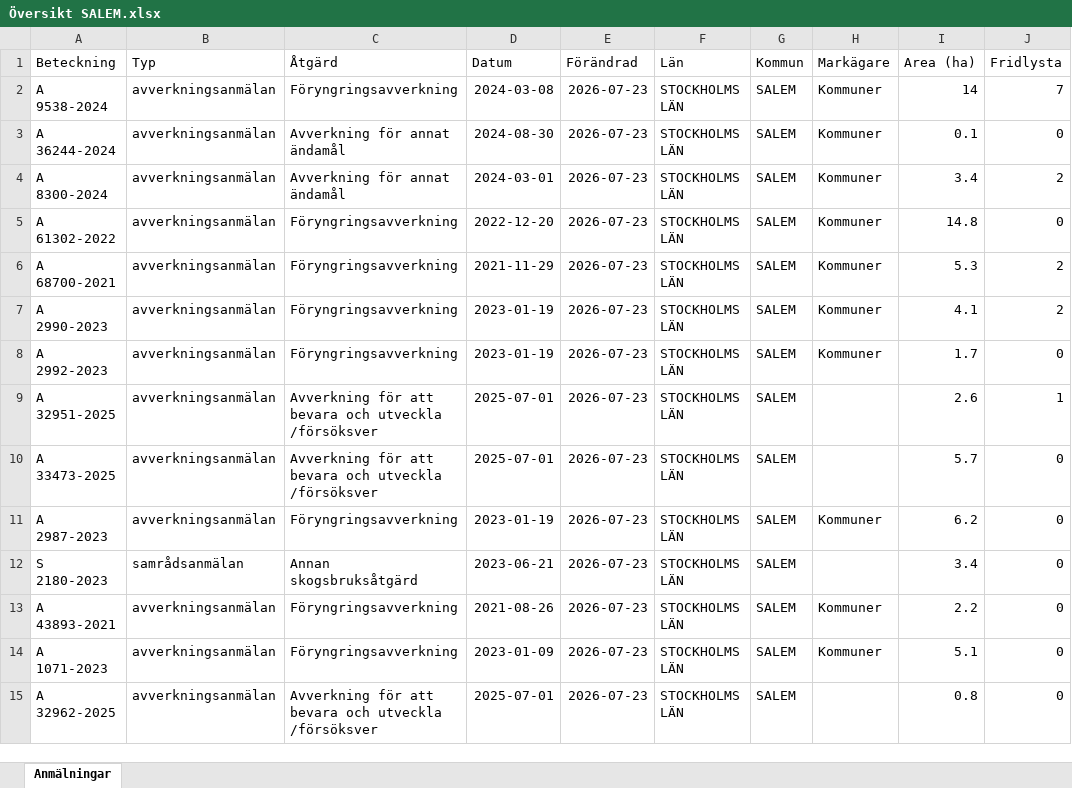
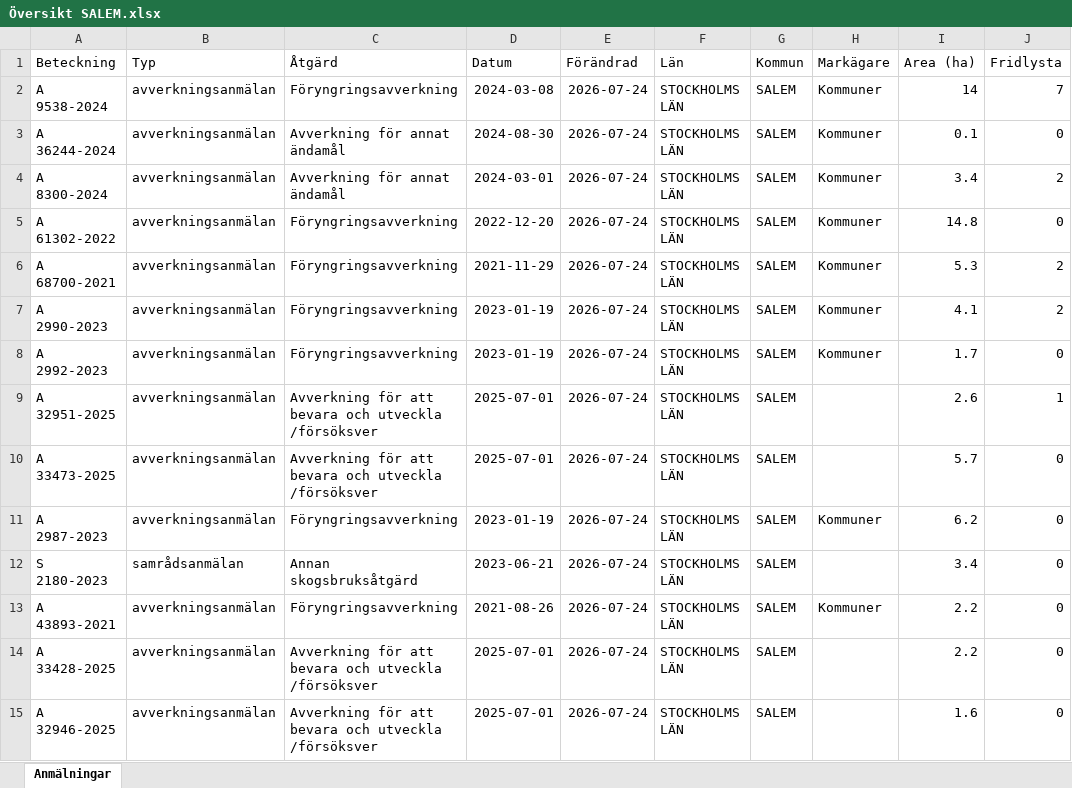
Before and after one commit to klasma/Logging_0128, an Excel workbook: Översikt SALEM.xlsx, sheet Anmälningar, drawn as a sheet; only a part is shown; values as stored, in another font and other column widths than the file's, no borders; the diff covers the shown part only; the diff names each change by its address in the sheet, - before the commit and + after, or states it on an @@ line.

```diff
--- a/Översikt SALEM.xlsx (sheet Anmälningar)
+++ b/Översikt SALEM.xlsx (sheet Anmälningar)
-E2:E15 (Förändrad): 2026-07-23
+E2:E15 (Förändrad): 2026-07-24
-A14 (Beteckning): A 1071-2023
+A14 (Beteckning): A 33428-2025
-C14 (Åtgärd): Föryngringsavverkning
+C14 (Åtgärd): Avverkning för att bevara och utveckla /försöksver
-D14 (Datum): 2023-01-09
+D14 (Datum): 2025-07-01
-H14 (Markägare): Kommuner
+H14 (Markägare): (empty)
-I14 (Area (ha)): 5.1
+I14 (Area (ha)): 2.2
-A15 (Beteckning): A 32962-2025
+A15 (Beteckning): A 32946-2025
-I15 (Area (ha)): 0.8
+I15 (Area (ha)): 1.6
```
Also changed, not shown: 8 added rows, 8 removed rows and 47 edited cells elsewhere in this sheet, artfynd/A 2987-2023 artfynd.xlsx, artfynd/A 32951-2025 artfynd.xlsx, 57 other files.
